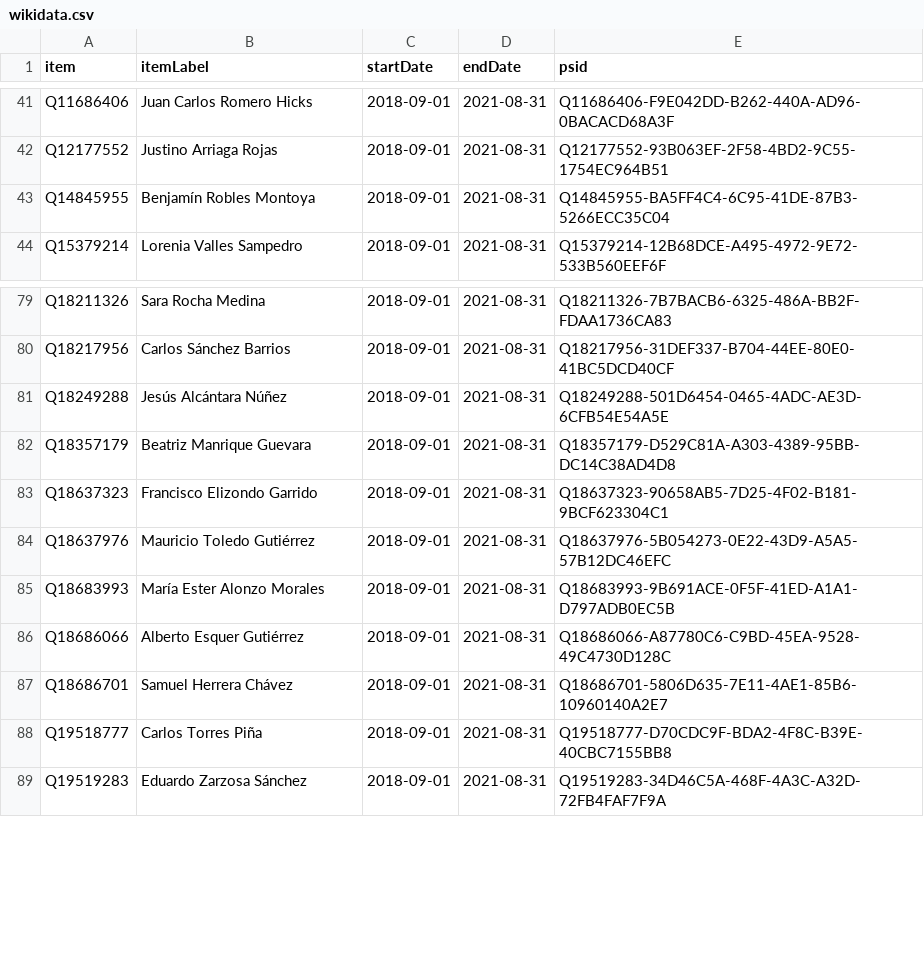
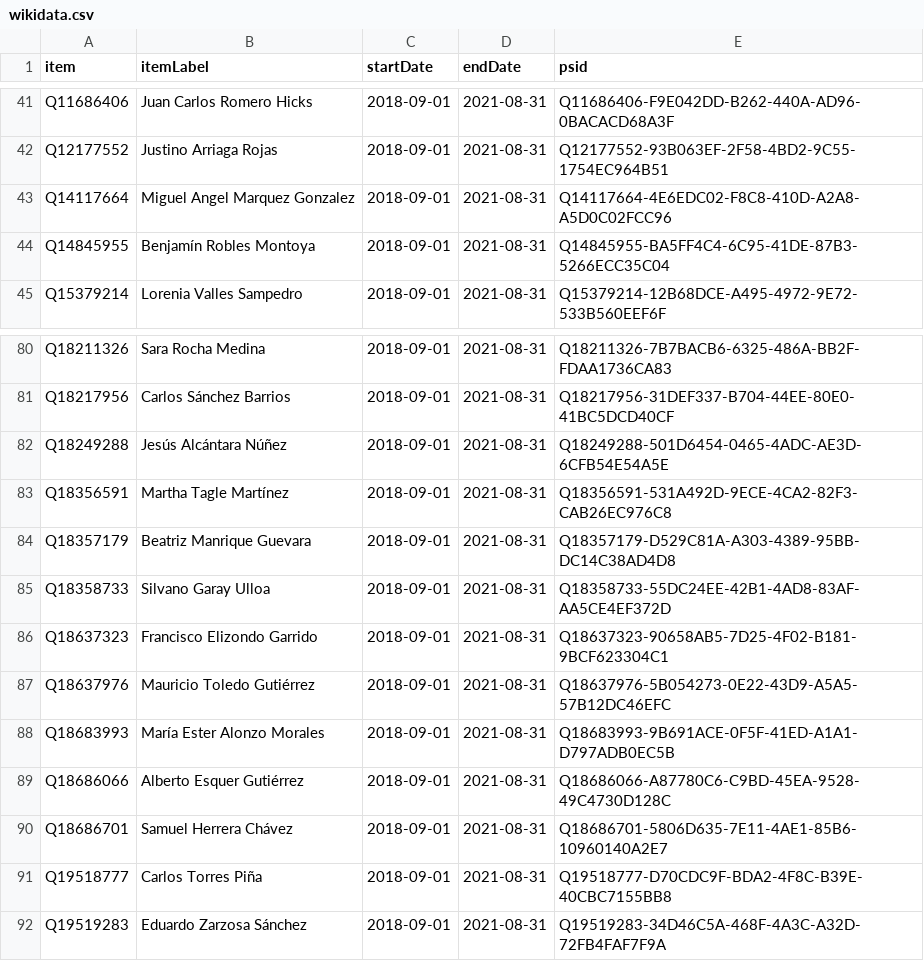
Before and after one commit to every-politician-scrapers/mexico-ministers, a CSV file: sources/deputies-64/wikidata.csv, drawn as a sheet; only a part is shown, gaps mark what is left out; the diff names each change by its address in the sheet, - before the commit and + after, or states it on an @@ line.

Commit message:
Compare external sources to Wikidata

```diff
--- a/sources/deputies-64/wikidata.csv
+++ b/sources/deputies-64/wikidata.csv
+row 43: Q14117664 | Miguel Angel Marquez Gonzalez | 2018-09-01 | 2021-08-31 | Q14117664-4E6EDC02-F8C8-410D-A2A8-A5D0C02FCC96
+row 83: Q18356591 | Martha Tagle Martínez | 2018-09-01 | 2021-08-31 | Q18356591-531A492D-9ECE-4CA2-82F3-CAB26EC976C8
+row 85: Q18358733 | Silvano Garay Ulloa | 2018-09-01 | 2021-08-31 | Q18358733-55DC24EE-42B1-4AD8-83AF-AA5CE4EF372D
```
Also changed, not shown: sources/deputies-64/diff.csv, sources/deputies-65/diff.csv, 3 other files.
